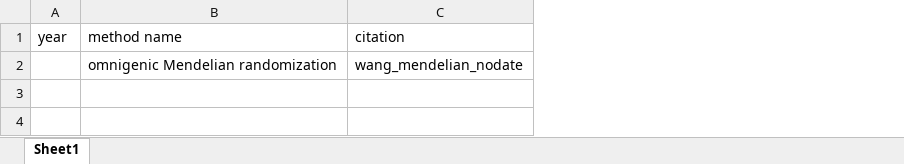
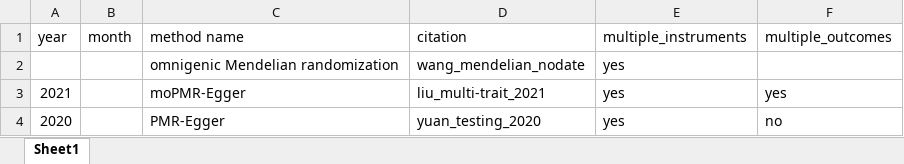
Before and after one commit to fboehm/PAPER_mrreview, an Excel workbook: data/method-year.xlsx, sheet Sheet1, drawn as a sheet; values as stored, in another font and other column widths than the file's, no borders; the diff names each change by its address in the sheet, - before the commit and + after, or states it on an @@ line.

Commit message:
updated README; added columns to timeline data

```diff
--- a/data/method-year.xlsx (sheet Sheet1)
+++ b/data/method-year.xlsx (sheet Sheet1)
+column B (month), empty
+column E (multiple_instruments), row 2: yes
+column F (multiple_outcomes), empty
+row 3: 2021 |  | moPMR-Egger | liu_multi-trait_2021 | yes | yes
+row 4: 2020 |  | PMR-Egger | yuan_testing_2020 | yes | no
```
Also changed, not shown: 2 other files.
